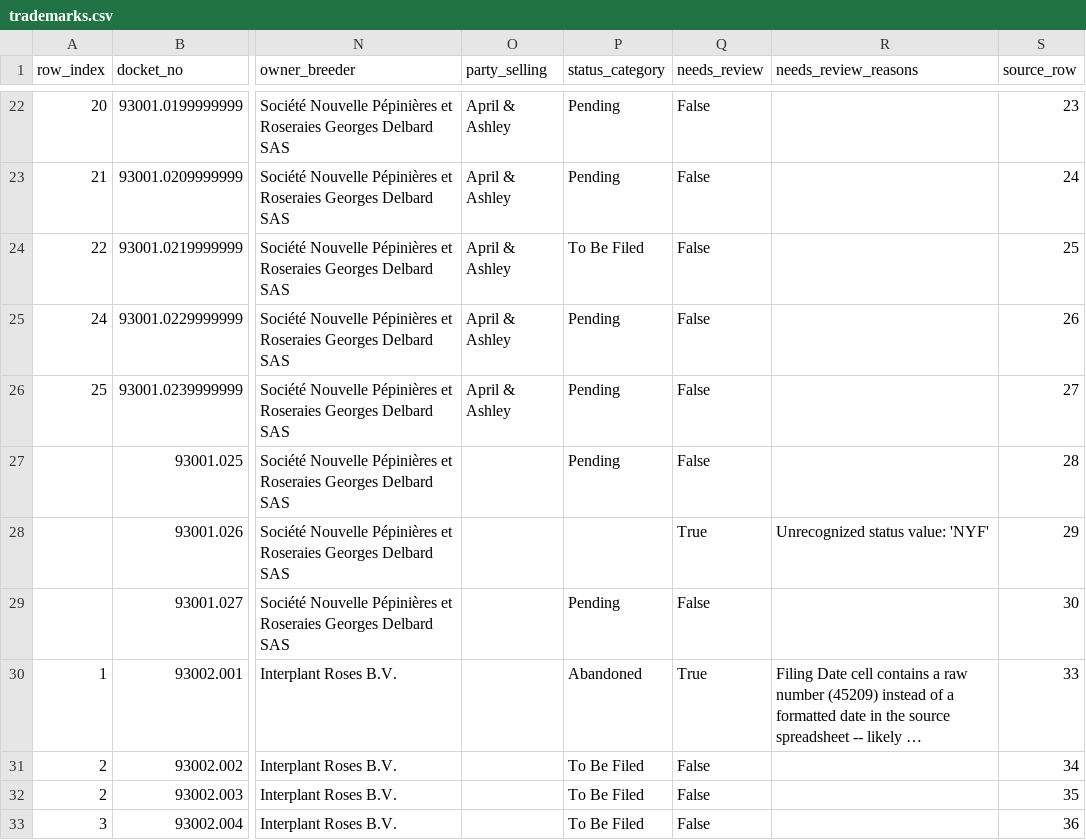
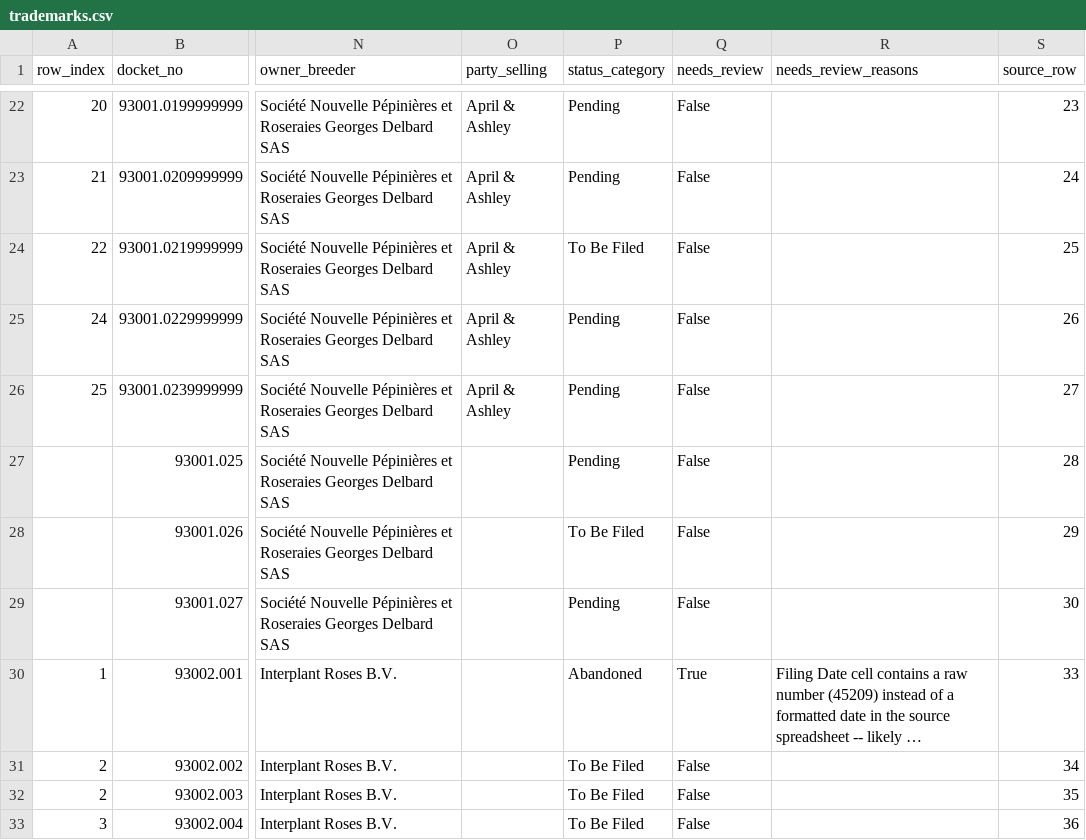
Before and after one commit to arfrancisroses/rosewatch-machine, a CSV file: data/trademarks.csv, drawn as a sheet; only a part is shown, gaps mark what is left out; long unchanged cells end in …; the diff names each change by its address in the sheet, - before the commit and + after, or states it on an @@ line.

```diff
--- a/data/trademarks.csv
+++ b/data/trademarks.csv
-P28 (status_category): (empty)
+P28 (status_category): To Be Filed
-Q28 (needs_review): True
+Q28 (needs_review): False
-R28 (needs_review_reasons): Unrecognized status value: 'NYF'
+R28 (needs_review_reasons): (empty)
```
Also changed, not shown: 6 other files.
